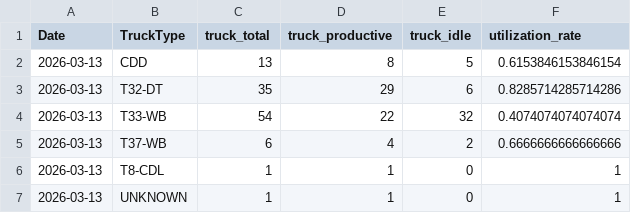
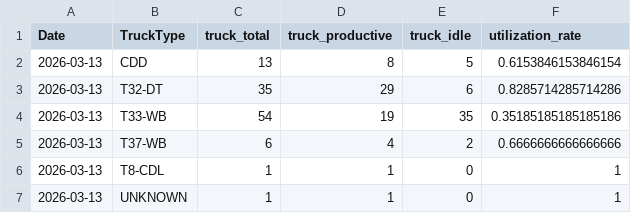
Before and after one commit to romanusdd-spec/ftu-visibility-app, a CSV file: data/ops/fact_truck_utilization_summary_daily_by_type.csv, drawn as a sheet.

```diff
--- a/data/ops/fact_truck_utilization_summary_daily_by_type.csv
+++ b/data/ops/fact_truck_utilization_summary_daily_by_type.csv
@@ -3,3 +3,3 @@ Date,TruckType,truck_total,truck_productive,truck_idle,utilization_rate
 2026-03-13,T32-DT,35,29,6,0.8285714285714286
-2026-03-13,T33-WB,54,22,32,0.4074074074074074
+2026-03-13,T33-WB,54,19,35,0.35185185185185186
 2026-03-13,T37-WB,6,4,2,0.6666666666666666
```
Also changed, not shown: bundle_manifest.csv, data/commercial/fact_wo_submission_daily.csv, 6 other files.
